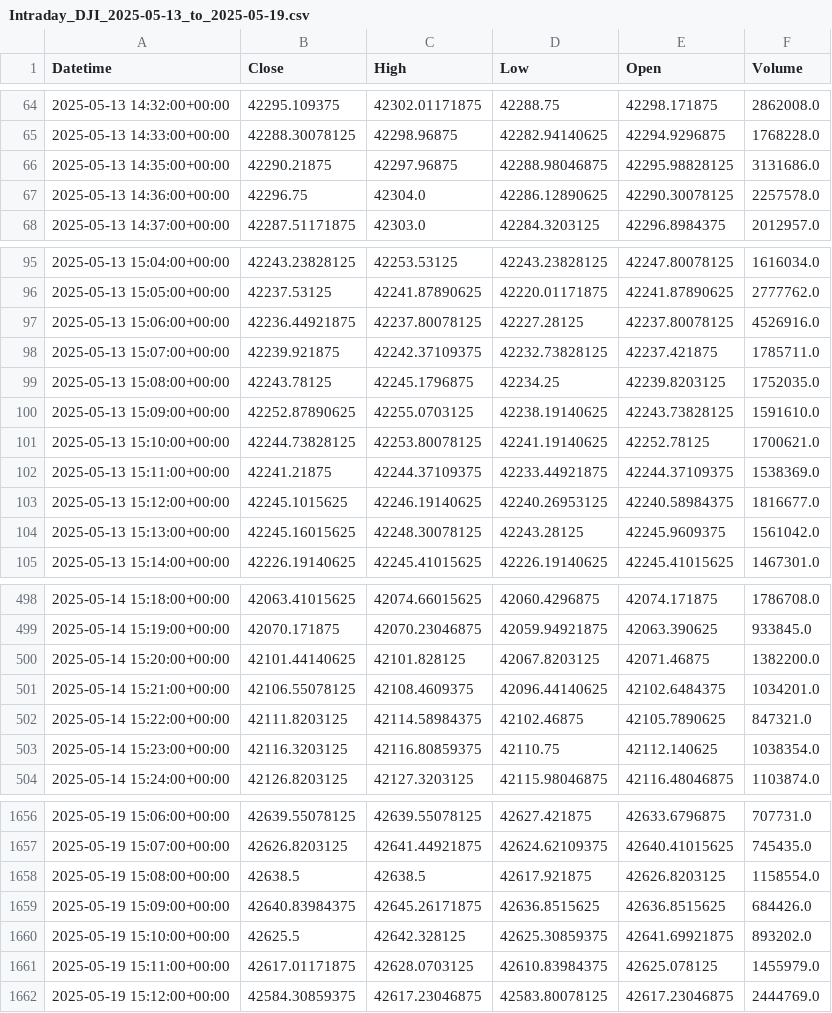
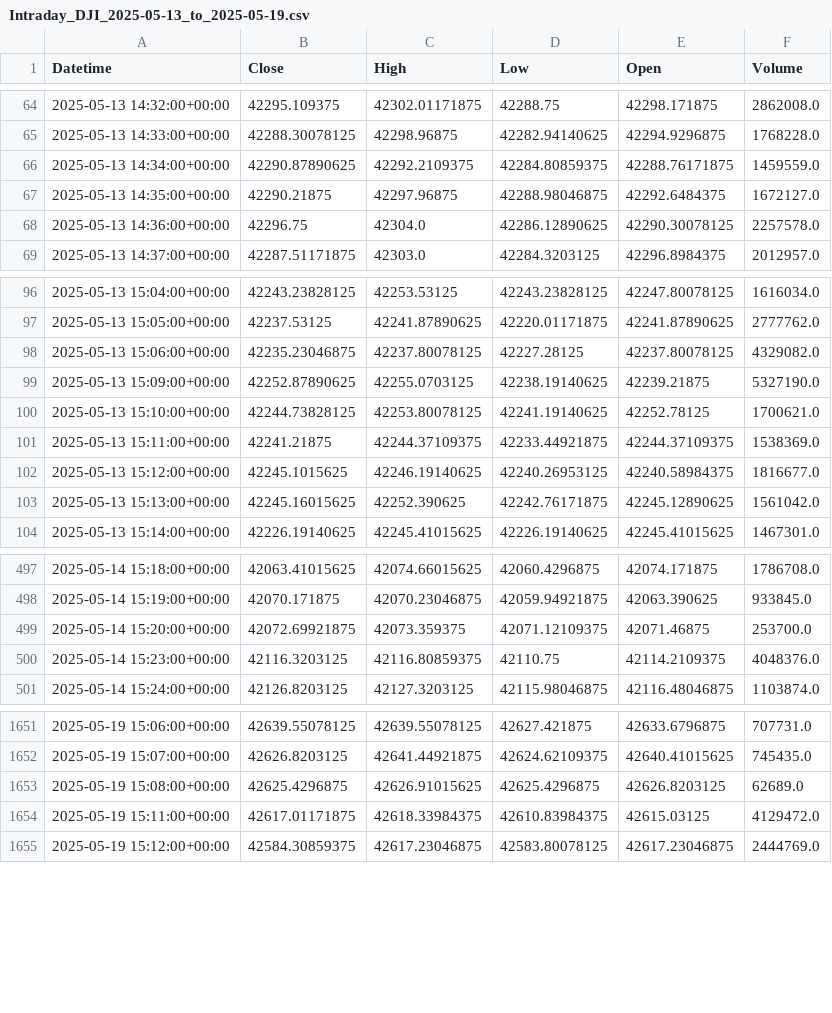
Before and after one commit to krishanggupta/MarketAnalysis, a CSV file: Daily_backup_files/Intraday_DJI_2025-05-13_to_2025-05-19.csv, drawn as a sheet; only a part is shown, gaps mark what is left out; the diff covers the shown part only.

```diff
--- a/Daily_backup_files/Intraday_DJI_2025-05-13_to_2025-05-19.csv
+++ b/Daily_backup_files/Intraday_DJI_2025-05-13_to_2025-05-19.csv
@@ -65,3 +65,4 @@ Datetime,Close,High,Low,Open,Volume
 2025-05-13 14:33:00+00:00,42288.30078125,42298.96875,42282.94140625,42294.9296875,1768228.0
-2025-05-13 14:35:00+00:00,42290.21875,42297.96875,42288.98046875,42295.98828125,3131686.0
+2025-05-13 14:34:00+00:00,42290.87890625,42292.2109375,42284.80859375,42288.76171875,1459559.0
+2025-05-13 14:35:00+00:00,42290.21875,42297.96875,42288.98046875,42292.6484375,1672127.0
 2025-05-13 14:36:00+00:00,42296.75,42304.0,42286.12890625,42290.30078125,2257578.0
@@ -96,6 +97,4 @@ Datetime,Close,High,Low,Open,Volume
 2025-05-13 15:05:00+00:00,42237.53125,42241.87890625,42220.01171875,42241.87890625,2777762.0
-2025-05-13 15:06:00+00:00,42236.44921875,42237.80078125,42227.28125,42237.80078125,4526916.0
-2025-05-13 15:07:00+00:00,42239.921875,42242.37109375,42232.73828125,42237.421875,1785711.0
-2025-05-13 15:08:00+00:00,42243.78125,42245.1796875,42234.25,42239.8203125,1752035.0
-2025-05-13 15:09:00+00:00,42252.87890625,42255.0703125,42238.19140625,42243.73828125,1591610.0
+2025-05-13 15:06:00+00:00,42235.23046875,42237.80078125,42227.28125,42237.80078125,4329082.0
+2025-05-13 15:09:00+00:00,42252.87890625,42255.0703125,42238.19140625,42239.21875,5327190.0
 2025-05-13 15:10:00+00:00,42244.73828125,42253.80078125,42241.19140625,42252.78125,1700621.0
@@ -103,3 +102,3 @@ Datetime,Close,High,Low,Open,Volume
 2025-05-13 15:12:00+00:00,42245.1015625,42246.19140625,42240.26953125,42240.58984375,1816677.0
-2025-05-13 15:13:00+00:00,42245.16015625,42248.30078125,42243.28125,42245.9609375,1561042.0
+2025-05-13 15:13:00+00:00,42245.16015625,42252.390625,42242.76171875,42245.12890625,1561042.0
 2025-05-13 15:14:00+00:00,42226.19140625,42245.41015625,42226.19140625,42245.41015625,1467301.0
@@ -499,6 +498,4 @@ Datetime,Close,High,Low,Open,Volume
 2025-05-14 15:19:00+00:00,42070.171875,42070.23046875,42059.94921875,42063.390625,933845.0
-2025-05-14 15:20:00+00:00,42101.44140625,42101.828125,42067.8203125,42071.46875,1382200.0
-2025-05-14 15:21:00+00:00,42106.55078125,42108.4609375,42096.44140625,42102.6484375,1034201.0
-2025-05-14 15:22:00+00:00,42111.8203125,42114.58984375,42102.46875,42105.7890625,847321.0
-2025-05-14 15:23:00+00:00,42116.3203125,42116.80859375,42110.75,42112.140625,1038354.0
+2025-05-14 15:20:00+00:00,42072.69921875,42073.359375,42071.12109375,42071.46875,253700.0
+2025-05-14 15:23:00+00:00,42116.3203125,42116.80859375,42110.75,42114.2109375,4048376.0
 2025-05-14 15:24:00+00:00,42126.8203125,42127.3203125,42115.98046875,42116.48046875,1103874.0
@@ -1657,6 +1652,4 @@ Datetime,Close,High,Low,Open,Volume
 2025-05-19 15:07:00+00:00,42626.8203125,42641.44921875,42624.62109375,42640.41015625,745435.0
-2025-05-19 15:08:00+00:00,42638.5,42638.5,42617.921875,42626.8203125,1158554.0
-2025-05-19 15:09:00+00:00,42640.83984375,42645.26171875,42636.8515625,42636.8515625,684426.0
-2025-05-19 15:10:00+00:00,42625.5,42642.328125,42625.30859375,42641.69921875,893202.0
-2025-05-19 15:11:00+00:00,42617.01171875,42628.0703125,42610.83984375,42625.078125,1455979.0
+2025-05-19 15:08:00+00:00,42625.4296875,42626.91015625,42625.4296875,42626.8203125,62689.0
+2025-05-19 15:11:00+00:00,42617.01171875,42618.33984375,42610.83984375,42615.03125,4129472.0
 2025-05-19 15:12:00+00:00,42584.30859375,42617.23046875,42583.80078125,42617.23046875,2444769.0
```
Also changed, not shown: 1 added row, 3 removed rows and 46 edited cells elsewhere in this file, Daily_backup_files/Intraday_GSPC_2025-05-13_to_2025-05-19.csv, Daily_backup_files/Intraday_ZN_2000-09-21_to_2025-05-19.csv, 33 other files.
